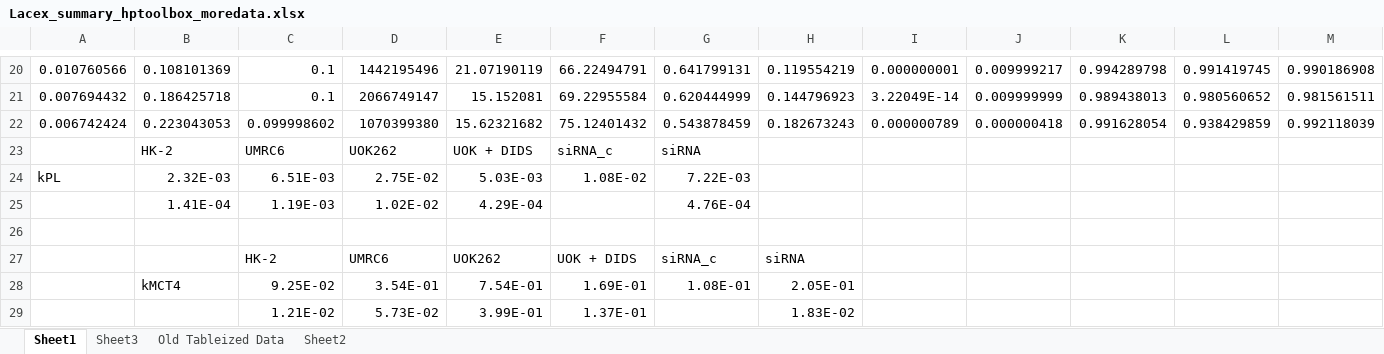
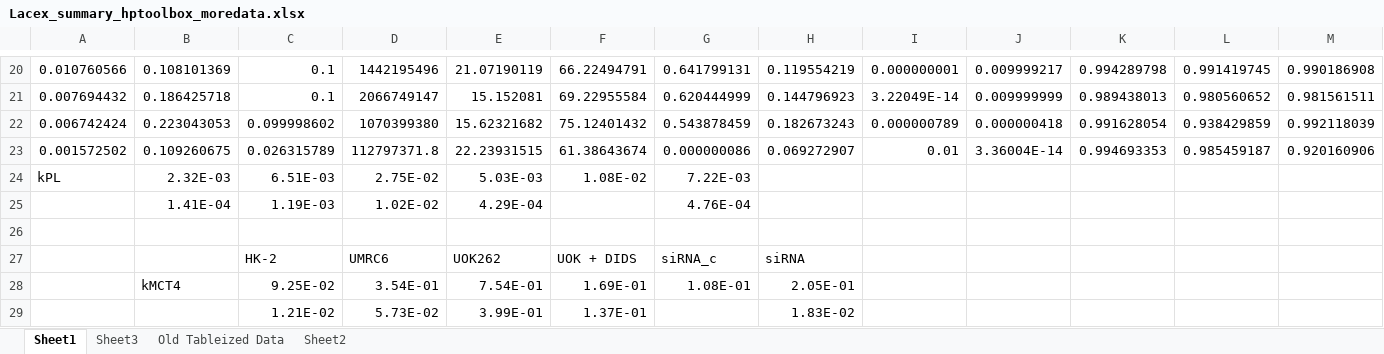
Before and after one commit to FayyazA/bioreactor-kinetic-analysis, an Excel workbook: Lacex_summary_hptoolbox_moredata.xlsx, sheet Sheet1, drawn as a sheet; only a part is shown, gaps mark what is left out; values as stored, in another font and other column widths than the file's, no borders; charts and pictures and conditional formats not drawn; removed rows and columns are numbered as before the commit, all else as after; rows hold the shown columns only; the diff names each change by its address in the sheet, - before the commit and + after, or states it on an @@ line.

Commit message:
Added the TSC with in_ex to the cell_data for easy analysis

```diff
--- a/Lacex_summary_hptoolbox_moredata.xlsx (sheet Sheet1)
+++ b/Lacex_summary_hptoolbox_moredata.xlsx (sheet Sheet1)
-row 23:  | HK-2 | UMRC6 | UOK262 | UOK + DIDS | siRNA_c | siRNA
+row 23: 0.001572502 | 0.109260675 | 0.026315789 | 112797371.8 | 22.23931515 | 61.38643674 | 0.000000086 | 0.069272907 | 0.01 | 3.36004E-14 | 0.994693353 | 0.985459187 | 0.920160906
```
Also changed, not shown: charts or pictures, AIC9parameters_hptoolbox_moredata.xlsx, 26 other files.
